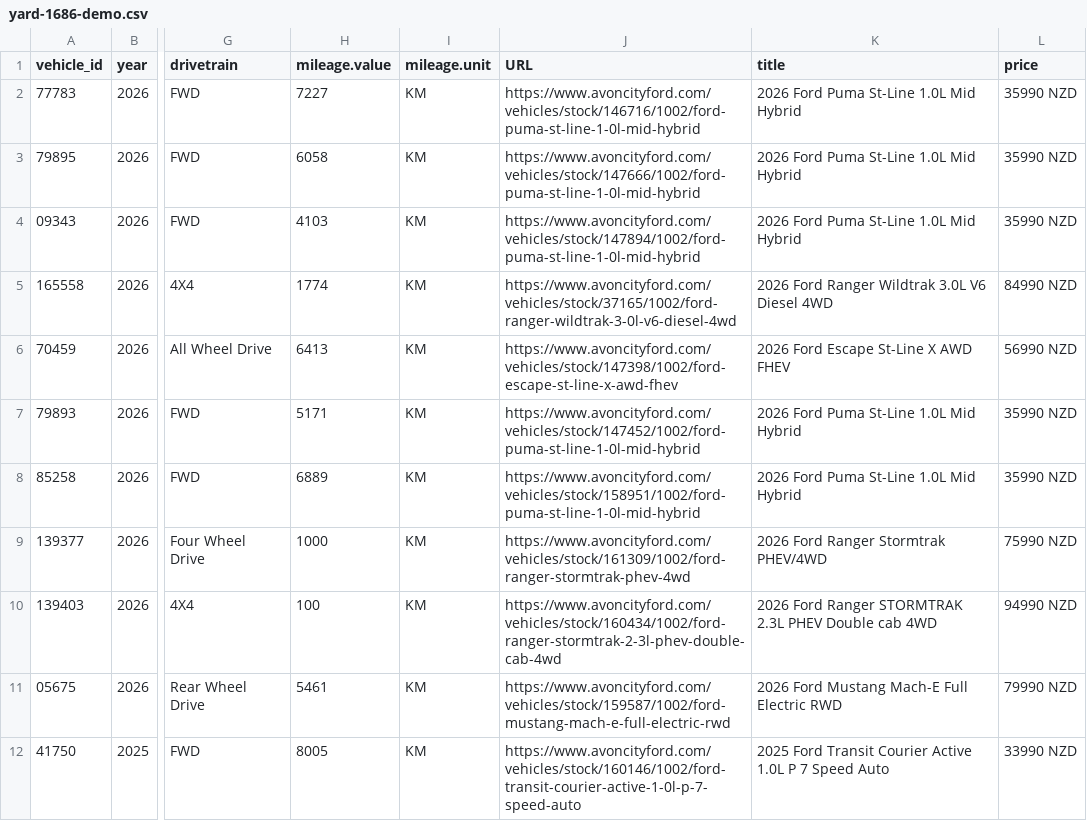
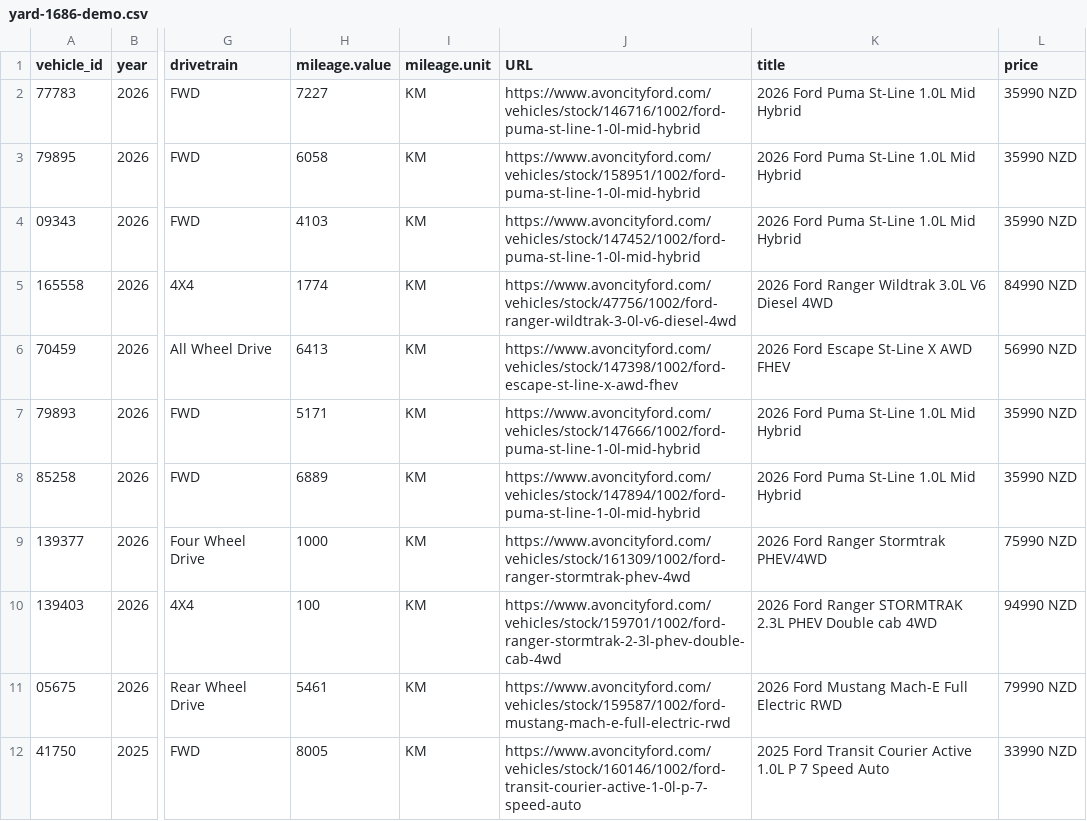
Before and after one commit to AshAcf/acf-meta-feed, a CSV file: public/yard-1686-demo.csv, drawn as a sheet; only a part is shown, gaps mark what is left out; the diff names each change by its address in the sheet, - before the commit and + after, or states it on an @@ line.

```diff
--- a/public/yard-1686-demo.csv
+++ b/public/yard-1686-demo.csv
-J3 (URL): https://www.avoncityford.com/vehicles/stock/147666/1002/ford-puma-st-line-1-0l-mid-hybrid
+J3 (URL): https://www.avoncityford.com/vehicles/stock/158951/1002/ford-puma-st-line-1-0l-mid-hybrid
-J4 (URL): https://www.avoncityford.com/vehicles/stock/147894/1002/ford-puma-st-line-1-0l-mid-hybrid
+J4 (URL): https://www.avoncityford.com/vehicles/stock/147452/1002/ford-puma-st-line-1-0l-mid-hybrid
-J5 (URL): https://www.avoncityford.com/vehicles/stock/37165/1002/ford-ranger-wildtrak-3-0l-v6-diesel-4wd
+J5 (URL): https://www.avoncityford.com/vehicles/stock/47756/1002/ford-ranger-wildtrak-3-0l-v6-diesel-4wd
-J7 (URL): https://www.avoncityford.com/vehicles/stock/147452/1002/ford-puma-st-line-1-0l-mid-hybrid
+J7 (URL): https://www.avoncityford.com/vehicles/stock/147666/1002/ford-puma-st-line-1-0l-mid-hybrid
-J8 (URL): https://www.avoncityford.com/vehicles/stock/158951/1002/ford-puma-st-line-1-0l-mid-hybrid
+J8 (URL): https://www.avoncityford.com/vehicles/stock/147894/1002/ford-puma-st-line-1-0l-mid-hybrid
-J10 (URL): https://www.avoncityford.com/vehicles/stock/160434/1002/ford-ranger-stormtrak-2-3l-phev-double-cab-4wd
+J10 (URL): https://www.avoncityford.com/vehicles/stock/159701/1002/ford-ranger-stormtrak-2-3l-phev-double-cab-4wd
```
Also changed, not shown: public/acf-meta-feed.csv, public/all-yards-meta-feed.csv, 17 other files.
